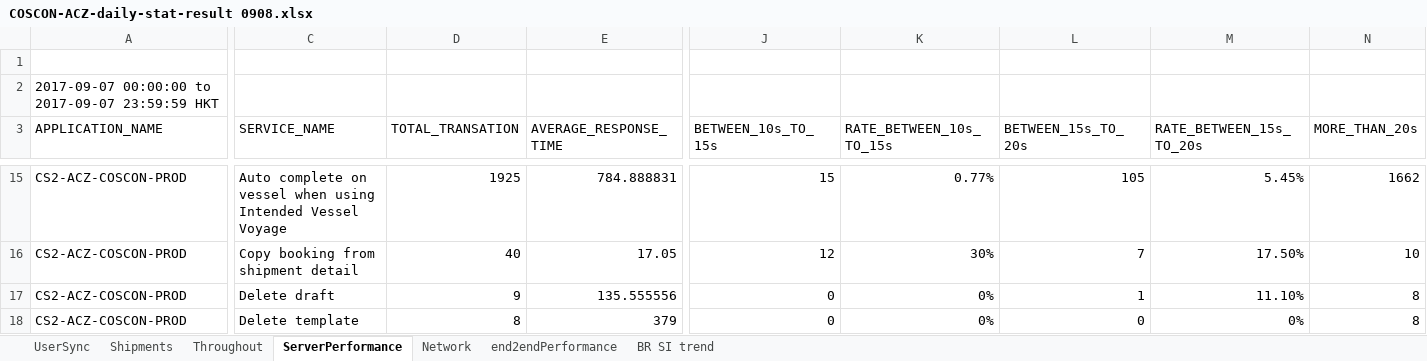
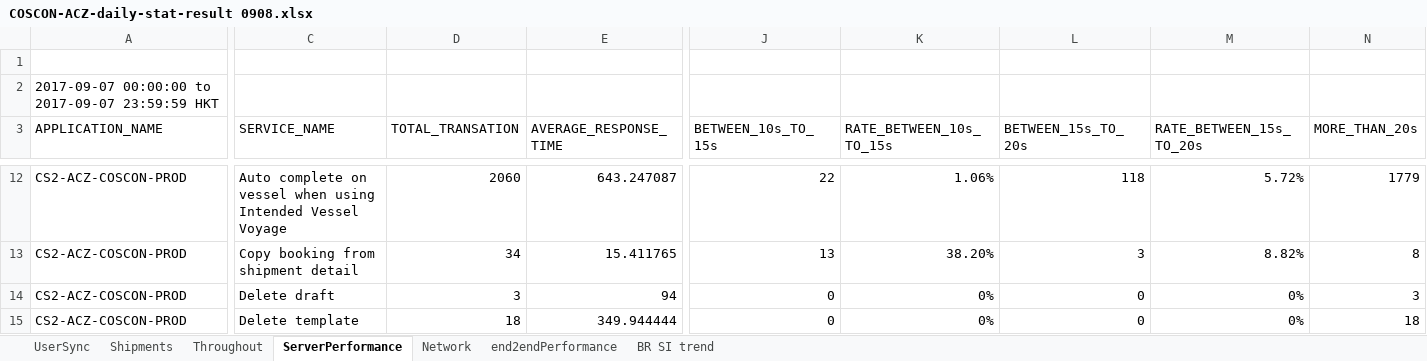
Before and after one commit to haogghao/DailyReportResouceFiles, an Excel workbook: Report/COSCON-ACZ-daily-stat-result 0908.xlsx, sheet ServerPerformance, drawn as a sheet; only a part is shown, gaps mark what is left out; values as stored, in another font and other column widths than the file's, no borders; addresses are those after the commit; the diff covers the shown part only; the diff names each change by its address in the sheet, - before the commit and + after, or states it on an @@ line.

```diff
--- a/Report/COSCON-ACZ-daily-stat-result 0908.xlsx (sheet ServerPerformance)
+++ b/Report/COSCON-ACZ-daily-stat-result 0908.xlsx (sheet ServerPerformance)
-D12 (TOTAL_TRANSATION): 1925
+D12 (TOTAL_TRANSATION): 2060
-E12 (AVERAGE_RESPONSE_TIME): 784.888831
+E12 (AVERAGE_RESPONSE_TIME): 643.247087
-J12 (BETWEEN_10s_TO_15s): 15
+J12 (BETWEEN_10s_TO_15s): 22
-K12 (RATE_BETWEEN_10s_TO_15s): 0.77%
+K12 (RATE_BETWEEN_10s_TO_15s): 1.06%
-L12 (BETWEEN_15s_TO_20s): 105
+L12 (BETWEEN_15s_TO_20s): 118
-M12 (RATE_BETWEEN_15s_TO_20s): 5.45%
+M12 (RATE_BETWEEN_15s_TO_20s): 5.72%
-N12 (MORE_THAN_20s): 1662
+N12 (MORE_THAN_20s): 1779
-D13 (TOTAL_TRANSATION): 40
+D13 (TOTAL_TRANSATION): 34
-E13 (AVERAGE_RESPONSE_TIME): 17.05
+E13 (AVERAGE_RESPONSE_TIME): 15.411765
-J13 (BETWEEN_10s_TO_15s): 12
+J13 (BETWEEN_10s_TO_15s): 13
-K13 (RATE_BETWEEN_10s_TO_15s): 30%
+K13 (RATE_BETWEEN_10s_TO_15s): 38.20%
-L13 (BETWEEN_15s_TO_20s): 7
+L13 (BETWEEN_15s_TO_20s): 3
-M13 (RATE_BETWEEN_15s_TO_20s): 17.50%
+M13 (RATE_BETWEEN_15s_TO_20s): 8.82%
-N13 (MORE_THAN_20s): 10
+N13 (MORE_THAN_20s): 8
-D14 (TOTAL_TRANSATION): 9
+D14 (TOTAL_TRANSATION): 3
-E14 (AVERAGE_RESPONSE_TIME): 135.555556
+E14 (AVERAGE_RESPONSE_TIME): 94
-L14 (BETWEEN_15s_TO_20s): 1
+L14 (BETWEEN_15s_TO_20s): 0
-M14 (RATE_BETWEEN_15s_TO_20s): 11.10%
+M14 (RATE_BETWEEN_15s_TO_20s): 0%
-N14 (MORE_THAN_20s): 8
+N14 (MORE_THAN_20s): 3
-D15 (TOTAL_TRANSATION): 8
+D15 (TOTAL_TRANSATION): 18
-E15 (AVERAGE_RESPONSE_TIME): 379
+E15 (AVERAGE_RESPONSE_TIME): 349.944444
-N15 (MORE_THAN_20s): 8
+N15 (MORE_THAN_20s): 18
```
Also changed, not shown: 7 added rows, 10 removed rows and 553 edited cells elsewhere in this sheet, 36 other files.
